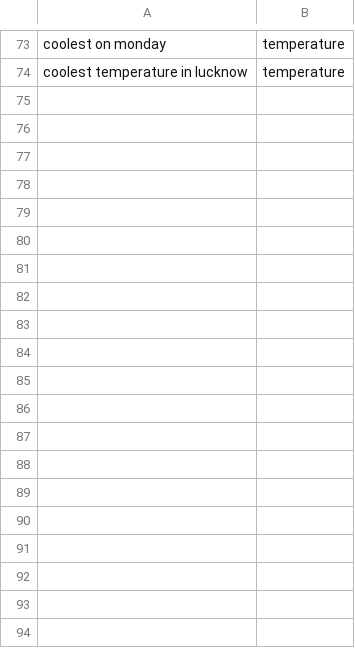
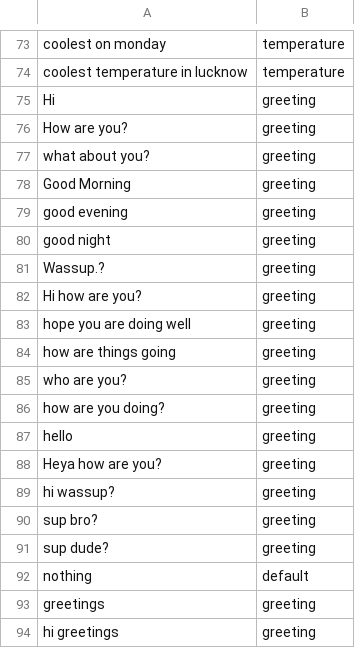
Before and after one commit to AayushMehrotra/WeatherForecastChatBot, a CSV file: weathertrain.csv, drawn as a sheet; only a part is shown, gaps mark what is left out; the diff covers the shown part only; the diff names each change by its address in the sheet, - before the commit and + after, or states it on an @@ line.

```diff
--- a/weathertrain.csv
+++ b/weathertrain.csv
+row 75: Hi | greeting
+row 76: How are you? | greeting
+row 77: what about you? | greeting
+row 78: Good Morning | greeting
+row 79: good evening | greeting
+row 80: good night | greeting
+row 81: Wassup.? | greeting
+row 82: Hi how are you? | greeting
+row 83: hope you are doing well | greeting
+row 84: how are things going | greeting
+row 85: who are you? | greeting
+row 86: how are you doing? | greeting
+row 87: hello | greeting
+row 88: Heya how are you? | greeting
+row 89: hi wassup? | greeting
+row 90: sup bro? | greeting
+row 91: sup dude? | greeting
+row 92: nothing | default
+row 93: greetings | greeting
+row 94: hi greetings | greeting
```
Also changed, not shown: 19 added rows elsewhere in this file, 2 other files.
